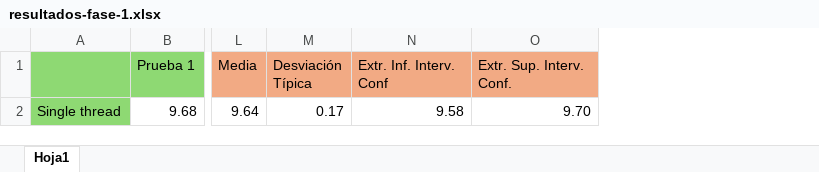
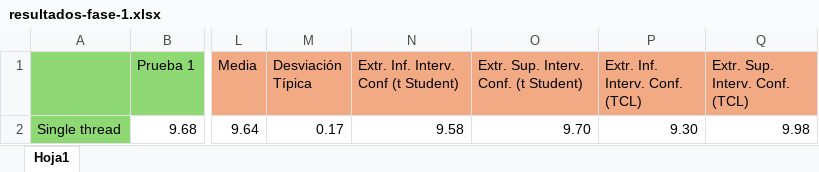
Before and after one commit to Mendana/teamwork-ac-2025, an Excel workbook: data/xlsx/resultados-fase-1.xlsx, sheet Hoja1, drawn as a sheet; only a part is shown, gaps mark what is left out; values as stored, in another font and other column widths than the file's, no borders; the diff names each change by its address in the sheet, - before the commit and + after, or states it on an @@ line.

Commit message:
Cambiadas algunas fórmulas de la excel para ajustarse a lo dado en clase...

```diff
--- a/data/xlsx/resultados-fase-1.xlsx (sheet Hoja1)
+++ b/data/xlsx/resultados-fase-1.xlsx (sheet Hoja1)
+column P (Extr. Inf. Interv. Conf. (TCL)), row 2: 9.30
+column Q (Extr. Sup. Interv. Conf. (TCL)), row 2: 9.98
-N1: Extr. Inf. Interv. Conf
+N1: Extr. Inf. Interv. Conf (t Student)
-O1: Extr. Sup. Interv. Conf.
+O1: Extr. Sup. Interv. Conf. (t Student)
```
Also changed, not shown: formulas that keep their value.
